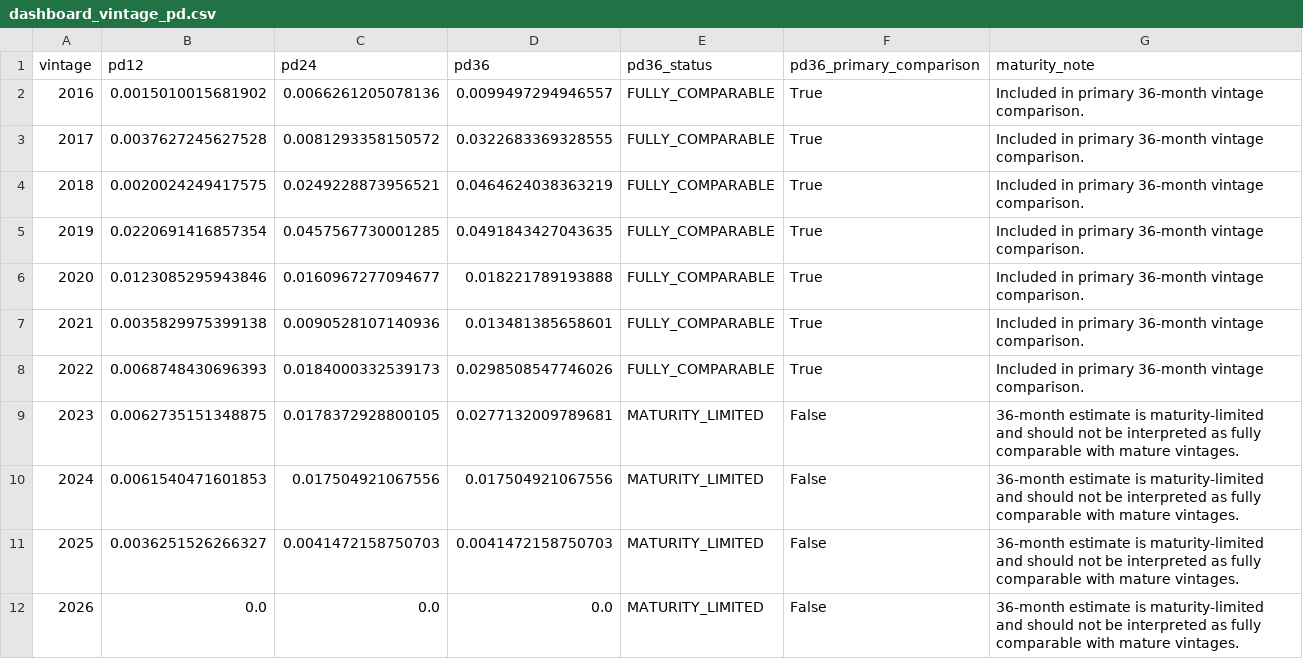
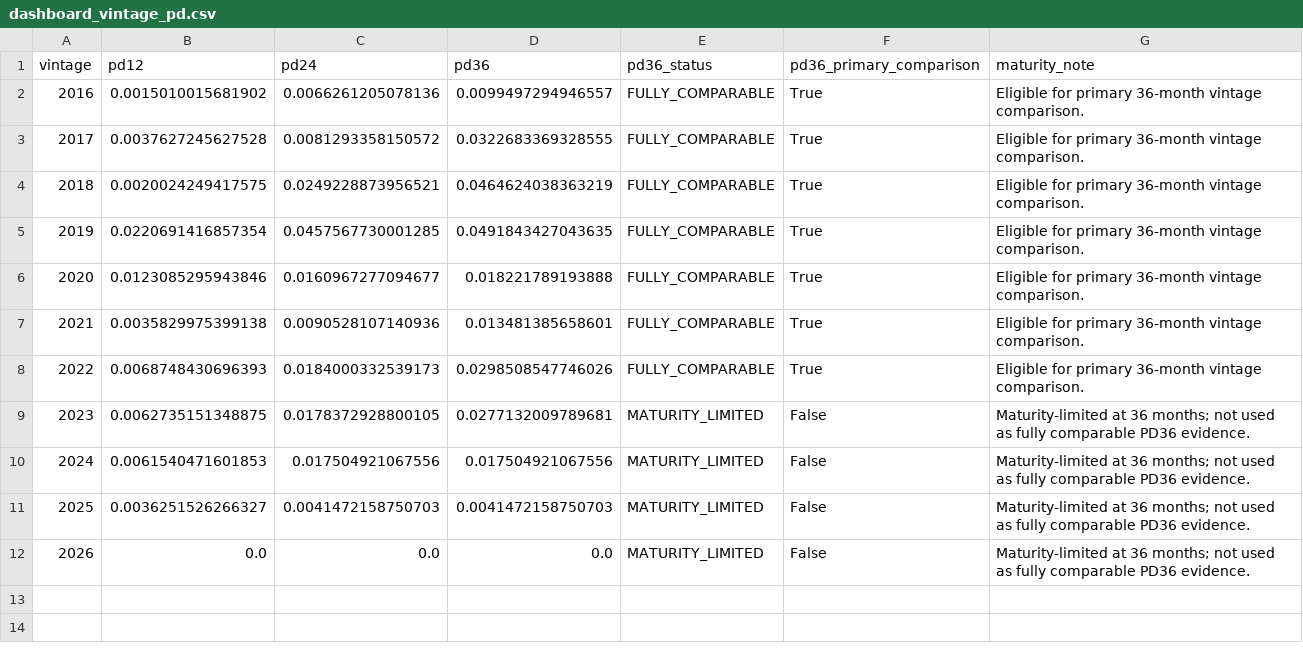
Before and after one commit to QuynhHuongg19/mortgage-credit-risk-portfolio, a CSV file: outputs/dashboard_vintage_pd.csv, drawn as a sheet.

```diff
--- a/outputs/dashboard_vintage_pd.csv
+++ b/outputs/dashboard_vintage_pd.csv
@@ -1,12 +1,12 @@
 vintage,pd12,pd24,pd36,pd36_status,pd36_primary_comparison,maturity_note
-2016,0.0015010015681902,0.0066261205078136,0.0099497294946557,FULLY_COMPARABLE,True,Included in primary 36-month vintage comparison.
-2017,0.0037627245627528,0.0081293358150572,0.0322683369328555,FULLY_COMPARABLE,True,Included in primary 36-month vintage comparison.
-2018,0.0020024249417575,0.0249228873956521,0.0464624038363219,FULLY_COMPARABLE,True,Included in primary 36-month vintage comparison.
-2019,0.0220691416857354,0.0457567730001285,0.0491843427043635,FULLY_COMPARABLE,True,Included in primary 36-month vintage comparison.
-2020,0.0123085295943846,0.0160967277094677,0.018221789193888,FULLY_COMPARABLE,True,Included in primary 36-month vintage comparison.
-2021,0.0035829975399138,0.0090528107140936,0.013481385658601,FULLY_COMPARABLE,True,Included in primary 36-month vintage comparison.
-2022,0.0068748430696393,0.0184000332539173,0.0298508547746026,FULLY_COMPARABLE,True,Included in primary 36-month vintage comparison.
-2023,0.0062735151348875,0.0178372928800105,0.0277132009789681,MATURITY_LIMITED,False,36-month estimate is maturity-limited and should not be interpreted as fully comparable with mature vintages.
-2024,0.0061540471601853,0.017504921067556,0.017504921067556,MATURITY_LIMITED,False,36-month estimate is maturity-limited and should not be interpreted as fully comparable with mature vintages.
-2025,0.0036251526266327,0.0041472158750703,0.0041472158750703,MATURITY_LIMITED,False,36-month estimate is maturity-limited and should not be interpreted as fully comparable with mature vintages.
-2026,0.0,0.0,0.0,MATURITY_LIMITED,False,36-month estimate is maturity-limited and should not be interpreted as fully comparable with mature vintages.
+2016,0.0015010015681902,0.0066261205078136,0.0099497294946557,FULLY_COMPARABLE,True,Eligible for primary 36-month vintage comparison.
+2017,0.0037627245627528,0.0081293358150572,0.0322683369328555,FULLY_COMPARABLE,True,Eligible for primary 36-month vintage comparison.
+2018,0.0020024249417575,0.0249228873956521,0.0464624038363219,FULLY_COMPARABLE,True,Eligible for primary 36-month vintage comparison.
+2019,0.0220691416857354,0.0457567730001285,0.0491843427043635,FULLY_COMPARABLE,True,Eligible for primary 36-month vintage comparison.
+2020,0.0123085295943846,0.0160967277094677,0.018221789193888,FULLY_COMPARABLE,True,Eligible for primary 36-month vintage comparison.
+2021,0.0035829975399138,0.0090528107140936,0.013481385658601,FULLY_COMPARABLE,True,Eligible for primary 36-month vintage comparison.
+2022,0.0068748430696393,0.0184000332539173,0.0298508547746026,FULLY_COMPARABLE,True,Eligible for primary 36-month vintage comparison.
+2023,0.0062735151348875,0.0178372928800105,0.0277132009789681,MATURITY_LIMITED,False,Maturity-limited at 36 months; not used as fully comparable PD36 evidence.
+2024,0.0061540471601853,0.017504921067556,0.017504921067556,MATURITY_LIMITED,False,Maturity-limited at 36 months; not used as fully comparable PD36 evidence.
+2025,0.0036251526266327,0.0041472158750703,0.0041472158750703,MATURITY_LIMITED,False,Maturity-limited at 36 months; not used as fully comparable PD36 evidence.
+2026,0.0,0.0,0.0,MATURITY_LIMITED,False,Maturity-limited at 36 months; not used as fully comparable PD36 evidence.
```
Also changed, not shown: outputs/dashboard_risk_drivers.csv, outputs/dashboard_shock_analysis.csv, 1 other file.
